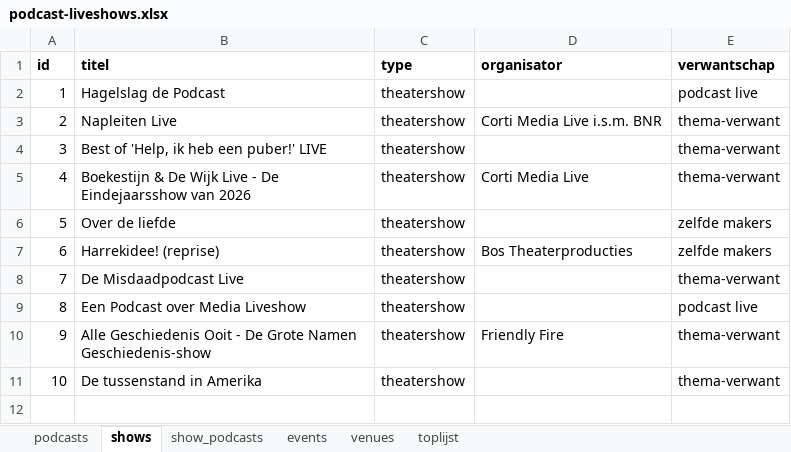
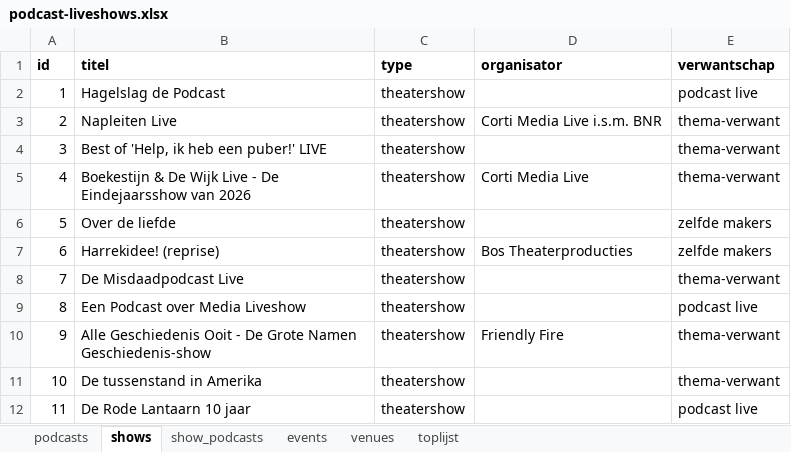
Before and after one commit to minksol-bit/podcast-liveshows, an Excel workbook: data/podcast-liveshows.xlsx, sheet shows, drawn as a sheet; values as stored, in another font and other column widths than the file's, no borders; the diff names each change by its address in the sheet, - before the commit and + after, or states it on an @@ line.

Commit message:
Producent-hubs afgelopen: De Rode Lantaarn 10 jaar toegevoegd
Dag en Nacht Media, Podimo eigen producties, NPO Luister, Spraakwater
en New Heroes gecheckt op podcast-liveshows. De meeste hubs leverden
niets nieuws op (geen tourpagina, festival-only, of geen echte
podcastproducent). Wel gevonden: De Rode Lantaarn (wielerpodcast,
Dag en Nacht Media) speelt op 27-09-2026 in TivoliVredenburg Utrecht
voor het 10-jarig bestaan van de podcast.

Onderzocht en als doodlopend genoteerd voor toekomstige sessies:
Massive Media (lijkt niet te bestaan als NL podcastproducent),
Spraakwater (is zelf een podcast, geen producent), New Heroes
(zakelijke trainingsacademie, geen podcastproducent), DAMN HONEY
theatertour (afgelopen, was najaar 2025), De Grote Podcastlas
evenementenpagina (bevat vooral pubquizzes/festivals, geen
toekomstige theatershow-datums).

```diff
--- a/data/podcast-liveshows.xlsx (sheet shows)
+++ b/data/podcast-liveshows.xlsx (sheet shows)
+row 12: 11 | De Rode Lantaarn 10 jaar | theatershow |  | podcast live
```
Also changed, not shown: sheet events, sheet podcasts, sheet show_podcasts, 17 other files.
